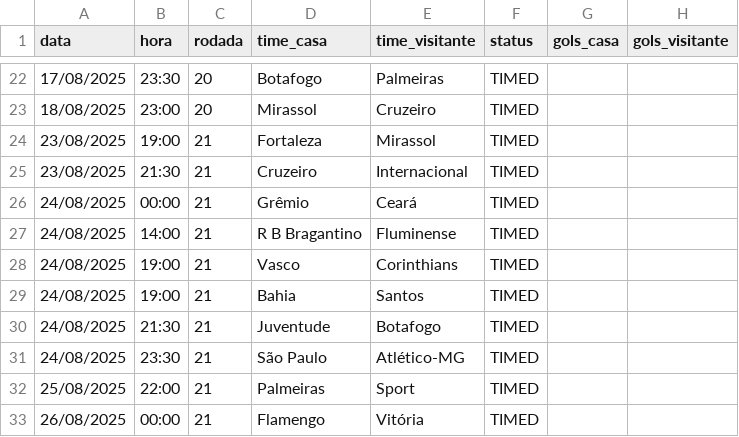
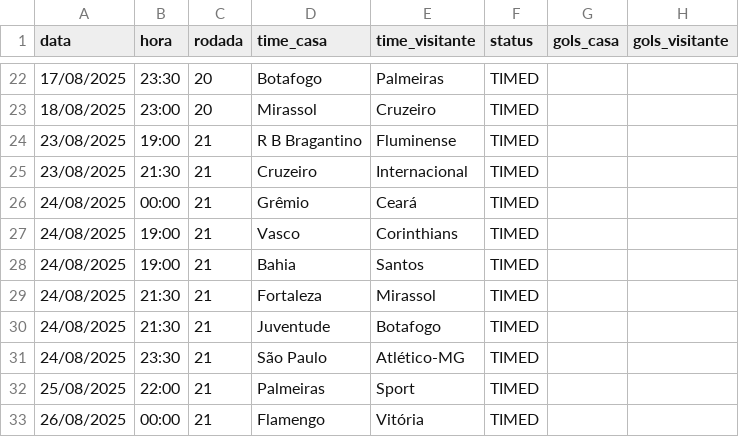
Before and after one commit to tlvzz/BR2025, a CSV file: dados/proximos.csv, drawn as a sheet; only a part is shown, gaps mark what is left out.

```diff
--- a/dados/proximos.csv
+++ b/dados/proximos.csv
@@ -23,8 +23,8 @@ data,hora,rodada,time_casa,time_visitante,status,gols_casa,gols_visitante
 18/08/2025,23:00,20,Mirassol,Cruzeiro,TIMED,,
-23/08/2025,19:00,21,Fortaleza,Mirassol,TIMED,,
+23/08/2025,19:00,21,R B Bragantino,Fluminense,TIMED,,
 23/08/2025,21:30,21,Cruzeiro,Internacional,TIMED,,
 24/08/2025,00:00,21,Grêmio,Ceará,TIMED,,
-24/08/2025,14:00,21,R B Bragantino,Fluminense,TIMED,,
 24/08/2025,19:00,21,Vasco,Corinthians,TIMED,,
 24/08/2025,19:00,21,Bahia,Santos,TIMED,,
+24/08/2025,21:30,21,Fortaleza,Mirassol,TIMED,,
 24/08/2025,21:30,21,Juventude,Botafogo,TIMED,,
```
